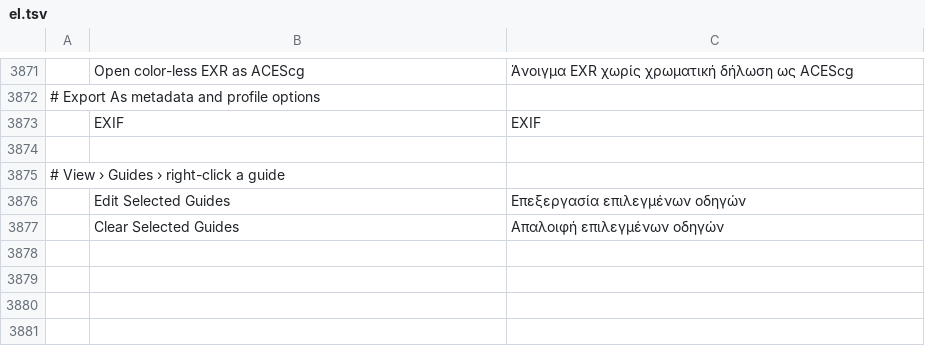
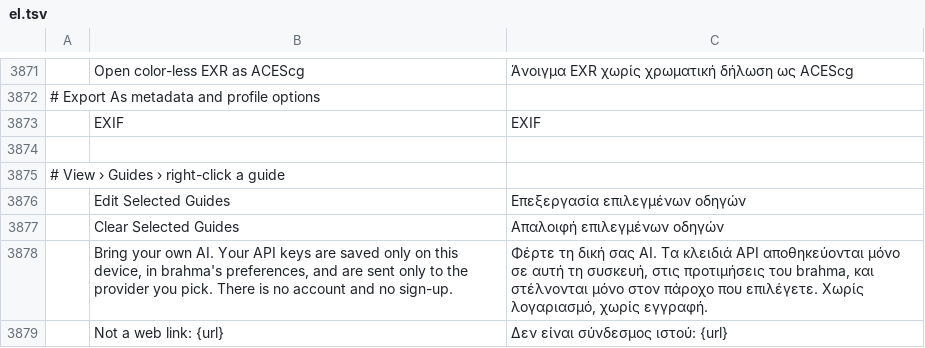
Before and after one commit to shep95/brahma, a TSV file: crates/ui-egui/src/i18n/el.tsv, drawn as a sheet; only a part is shown, gaps mark what is left out; the diff names each change by its address in the sheet, - before the commit and + after, or states it on an @@ line.

```diff
--- a/crates/ui-egui/src/i18n/el.tsv
+++ b/crates/ui-egui/src/i18n/el.tsv
+row 3878:  | Bring your own AI. Your API keys are saved only on this device, in brahma's preferences, and are sent only to the provider you pick. There is no account and no sign-up. | Φέρτε τη δική σας AI. Τα κλειδιά API αποθηκεύονται μόνο σε αυτή τη συσκευή, στις προτιμήσεις του brahma, και στέλνονται μόνο στον πάροχο που επιλέγετε. Χωρίς λογαριασμό, χωρίς εγγραφή.
+row 3879:  | Not a web link: {url} | Δεν είναι σύνδεσμος ιστού: {url}
```
Also changed, not shown: crates/ui-egui/src/i18n/hu.tsv, crates/ui-egui/src/i18n/ja.tsv, 29 other files.
